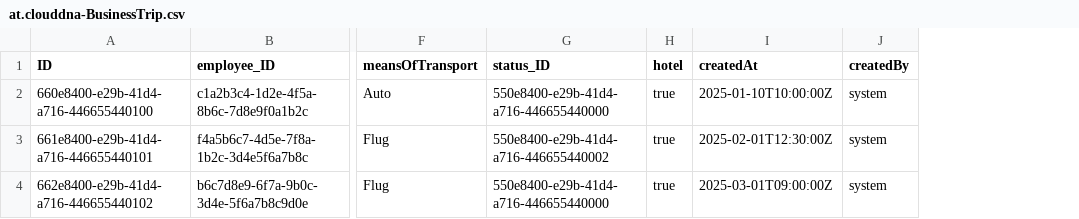
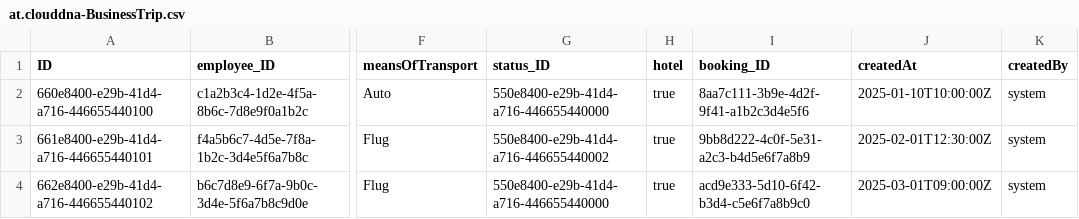
Before and after one commit to devxhev/business-trip, a CSV file: db/data/at.clouddna-BusinessTrip.csv, drawn as a sheet; only a part is shown, gaps mark what is left out; the diff names each change by its address in the sheet, - before the commit and + after, or states it on an @@ line.

```diff
--- a/db/data/at.clouddna-BusinessTrip.csv
+++ b/db/data/at.clouddna-BusinessTrip.csv
+column I (booking_ID), rows 2-4: 8aa7c111-3b9e-4d2f-9f41-a1b2c3d4e5f6 | 9bb8d222-4c0f-5e31-a2c3-b4d5e6f7a8b9 | acd9e333-5d10-6f42-b3d4-c5e6f7a8b9c0
```
Also changed, not shown: db/data/at.clouddna-Flight.csv, 13 other files.
